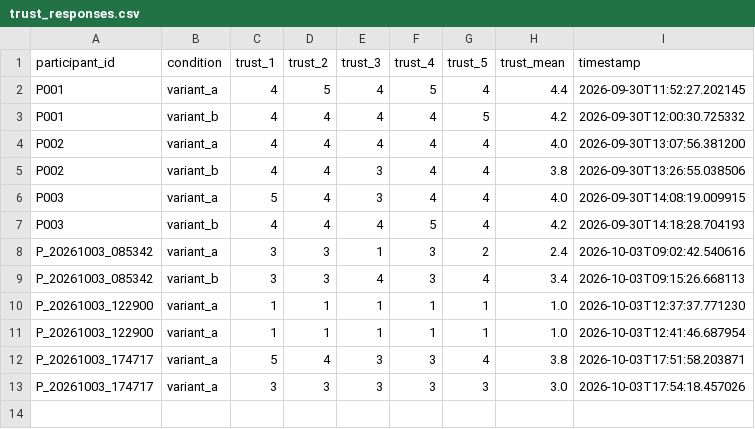
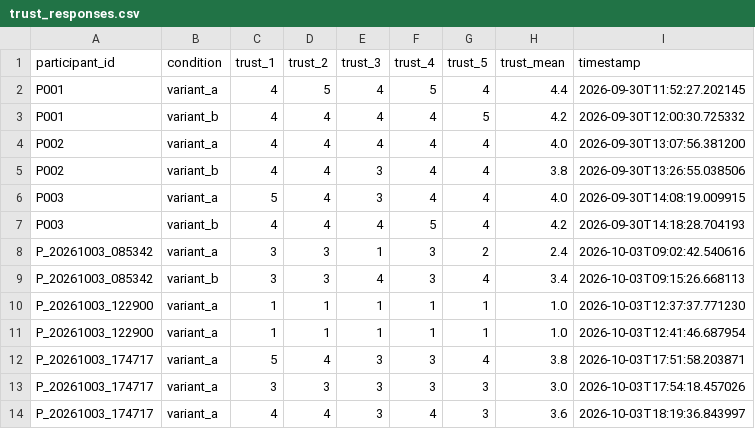
Before and after one commit to tylertgb/mphil_thesis_project, a CSV file: study_data/trust_responses.csv, drawn as a sheet; the diff names each change by its address in the sheet, - before the commit and + after, or states it on an @@ line.

Commit message:
Update study_data/trust_responses.csv - 2026-10-03 18:19:37

```diff
--- a/study_data/trust_responses.csv
+++ b/study_data/trust_responses.csv
+row 14: P_20261003_174717 | variant_a | 4 | 4 | 3 | 4 | 3 | 3.6 | 2026-10-03T18:19:36.843997
```
